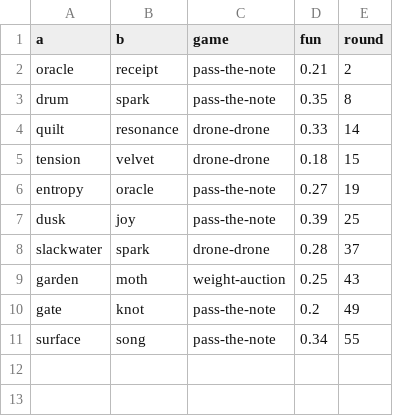
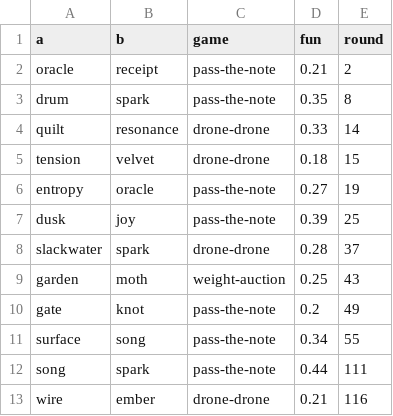
Before and after one commit to SuperInstance/quilt-matrix, a CSV file: runs/night3/games.csv, drawn as a sheet; the diff names each change by its address in the sheet, - before the commit and + after, or states it on an @@ line.

```diff
--- a/runs/night3/games.csv
+++ b/runs/night3/games.csv
+row 12: song | spark | pass-the-note | 0.44 | 111
+row 13: wire | ember | drone-drone | 0.21 | 116
```
Also changed, not shown: runs/night3/leaderboard.csv, runs/night3/matrix/edges.csv, 7 other files.
